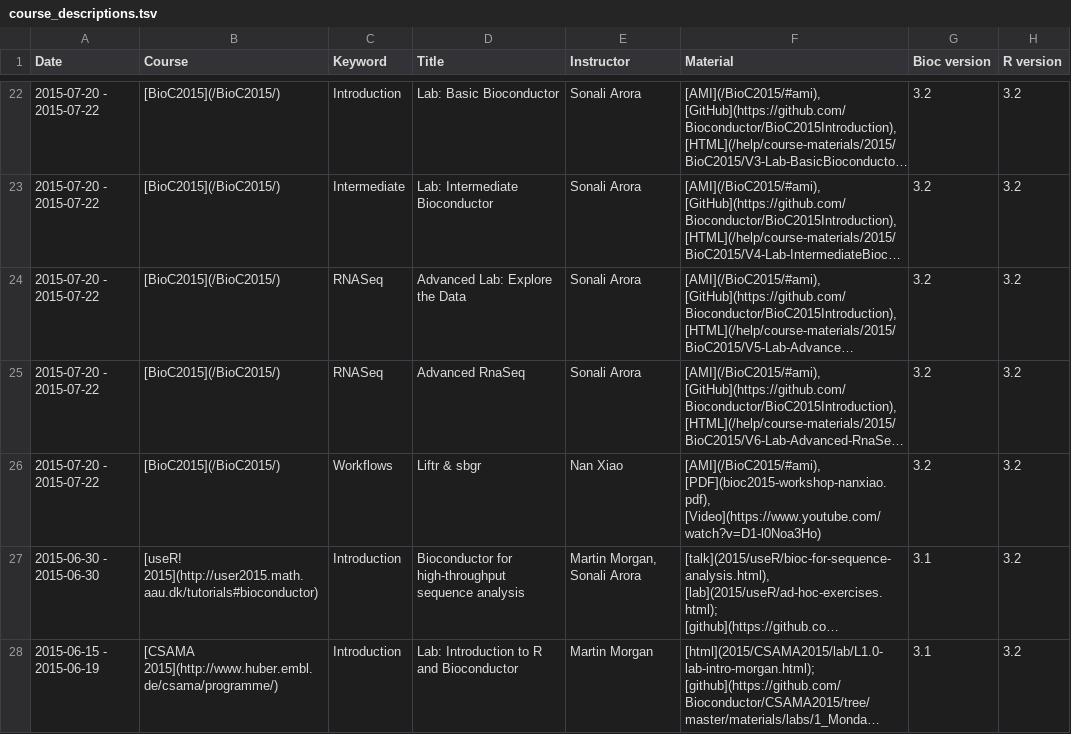
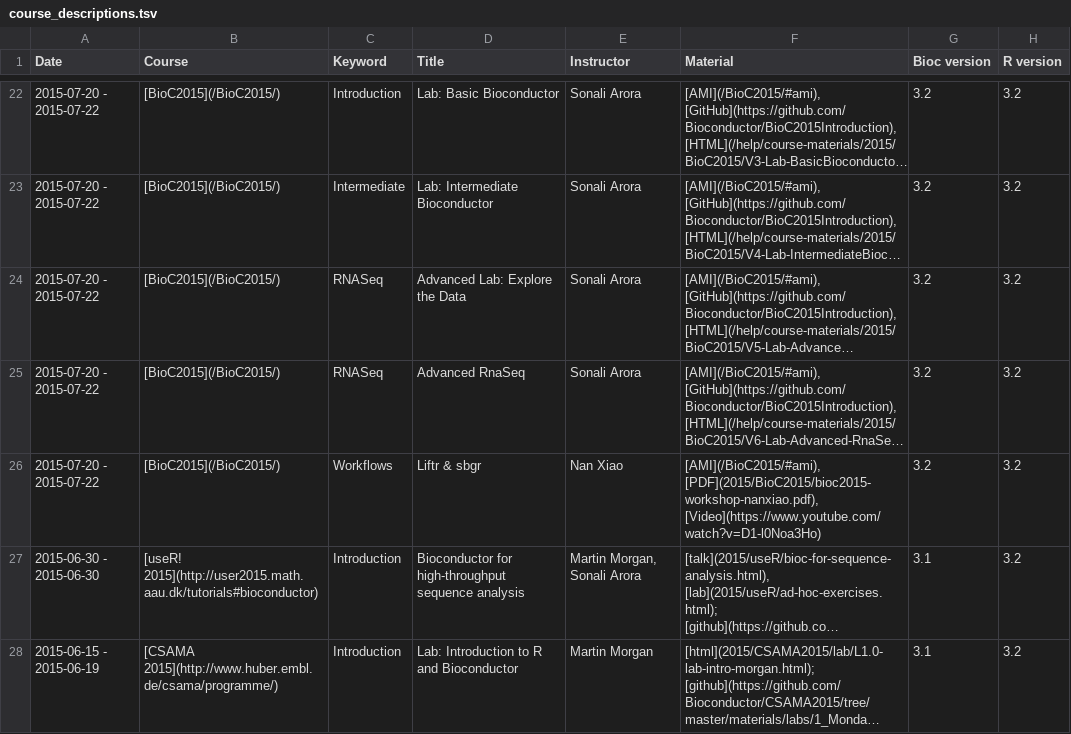
Before and after one commit to Bioconductor/bioconductor.org, a TSV file: etc/course_descriptions.tsv, drawn as a sheet; only a part is shown, gaps mark what is left out; long unchanged cells end in …; the diff names each change by its address in the sheet, - before the commit and + after, or states it on an @@ line.

Commit message:
fix path to Nan's PDF
git-svn-id: https://hedgehog.fhcrc.org/bioconductor/trunk/bioconductor.org@106742 bc3139a8-67e5-0310-9ffc-ced21a209358

```diff
--- a/etc/course_descriptions.tsv
+++ b/etc/course_descriptions.tsv
-F26 (Material): [AMI](/BioC2015/#ami), [PDF](bioc2015-workshop-nanxiao.pdf), [Video](https://www.youtube.com/watch?v=D1-l0Noa3Ho)
+F26 (Material): [AMI](/BioC2015/#ami), [PDF](2015/BioC2015/bioc2015-workshop-nanxiao.pdf), [Video](https://www.youtube.com/watch?v=D1-l0Noa3Ho)
```
